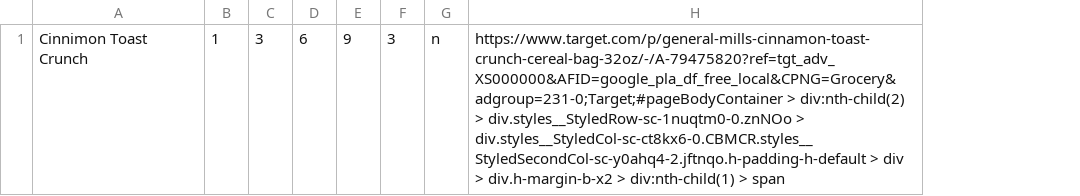
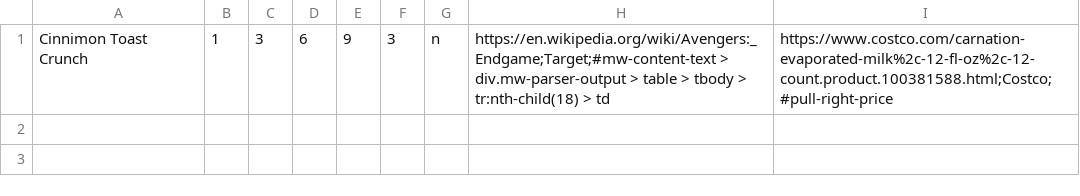
Before and after one commit to krishar986/Auto_Shopping_List_Creation, a CSV file: Inventory_File.csv, drawn as a sheet; removed rows and columns are numbered as before the commit, all else as after; the diff names each change by its address in the sheet, - before the commit and + after, or states it on an @@ line.

Commit message:
Working Version of the Code, No Bugs have occurred so far except the bug that the target site gives an error that they can't find the css_selector. Will have to understand the cause of that

```diff
--- a/Inventory_File.csv
+++ b/Inventory_File.csv
-column H, row 1: https://www.target.com/p/general-mills-cinnamon-toast-crunch-cereal-bag-32oz/-/A-79475820?ref=tgt_adv_XS000000&AFID=google_pla_df_free_local&CPNG=Grocery&adgroup=231-0;Target;#pageBodyContainer > div:nth-child(2) > div.styles__StyledRow-sc-1nuqtm0-0.znNOo > div.styles__StyledCol-sc-ct8kx6-0.CBMCR.styles__StyledSecondCol-sc-y0ahq4-2.jftnqo.h-padding-h-default > div > div.h-margin-b-x2 > div:nth-child(1) > span
+column H, row 1: https://en.wikipedia.org/wiki/Avengers:_Endgame;Target;#mw-content-text > div.mw-parser-output > table > tbody > tr:nth-child(18) > td
+column I, row 1: https://www.costco.com/carnation-evaporated-milk%2c-12-fl-oz%2c-12-count.product.100381588.html;Costco;#pull-right-price
```
Also changed, not shown: 1 other file.
